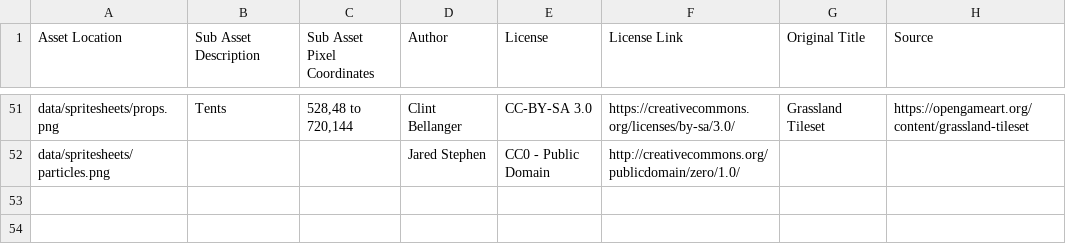
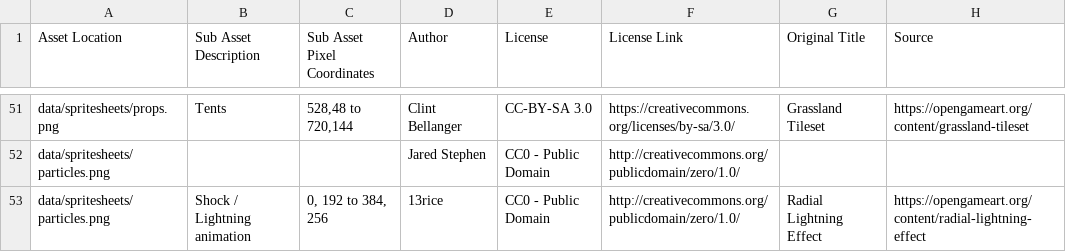
Before and after one commit to Grokmoo/sulis, a CSV file: docs/attribution.csv, drawn as a sheet; only a part is shown, gaps mark what is left out.

Commit message:
custom targeter callbacks; shock and teleport abilities

```diff
--- a/docs/attribution.csv
+++ b/docs/attribution.csv
@@ -52 +52,2 @@ data/spritesheets/props.png,Tents,"528,48 to 720,144",Clint Bellanger,CC-BY-SA 3
 data/spritesheets/particles.png,,,Jared Stephen,CC0 - Public Domain,http://creativecommons.org/publicdomain/zero/1.0/,,
+data/spritesheets/particles.png,Shock / Lightning animation,"0, 192 to 384, 256",13rice,CC0 - Public Domain,http://creativecommons.org/publicdomain/zero/1.0/,Radial Lightning Effect,https://opengameart.org/content/radial-lightning-effect
```
Also changed, not shown: 15 other files.
